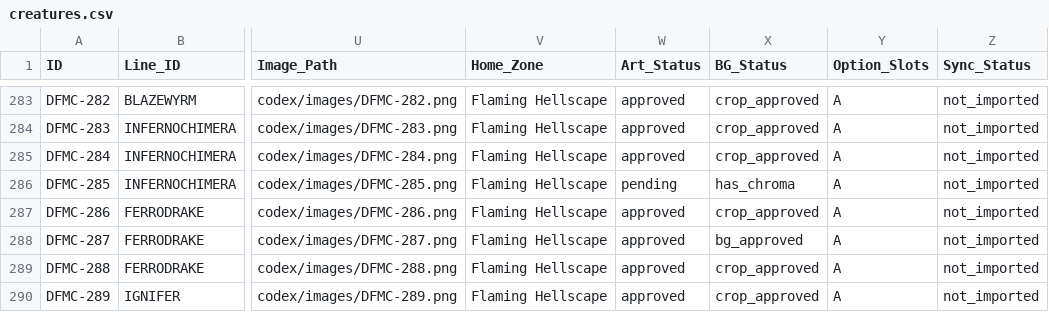
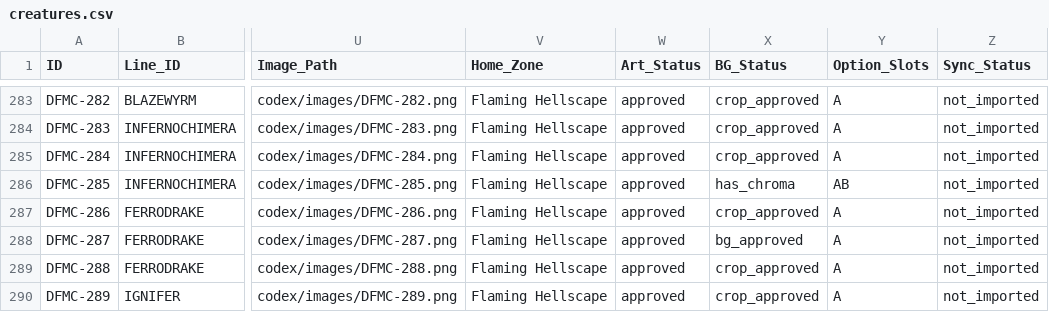
Before and after one commit to eccestanczyk/dfmc, a CSV file: codex/creatures.csv, drawn as a sheet; only a part is shown, gaps mark what is left out; the diff names each change by its address in the sheet, - before the commit and + after, or states it on an @@ line.

Commit message:
285: approve art; flip main face-left (pre-flip archived); crop of the FLIPPED main -> B

```diff
--- a/codex/creatures.csv
+++ b/codex/creatures.csv
-W286 (Art_Status): pending
+W286 (Art_Status): approved
-Y286 (Option_Slots): A
+Y286 (Option_Slots): AB
```
Also changed, not shown: 3 other files.
